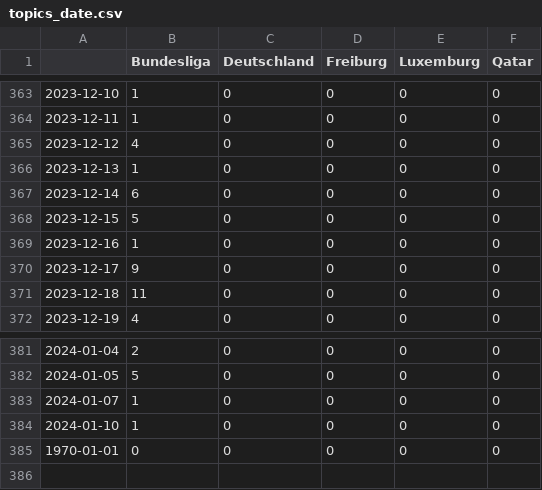
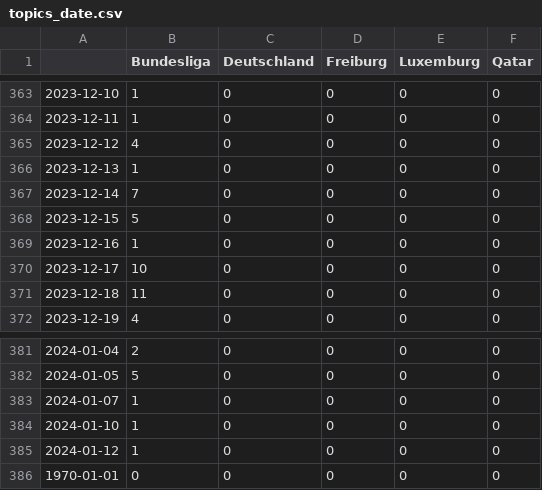
Before and after one commit to MomoThome/winterIsComing, a CSV file: csv/topics_date.csv, drawn as a sheet; only a part is shown, gaps mark what is left out.

```diff
--- a/csv/topics_date.csv
+++ b/csv/topics_date.csv
@@ -366,6 +366,6 @@
 2023-12-13,1,0,0,0,0
-2023-12-14,6,0,0,0,0
+2023-12-14,7,0,0,0,0
 2023-12-15,5,0,0,0,0
 2023-12-16,1,0,0,0,0
-2023-12-17,9,0,0,0,0
+2023-12-17,10,0,0,0,0
 2023-12-18,11,0,0,0,0
@@ -384,2 +384,3 @@
 2024-01-10,1,0,0,0,0
+2024-01-12,1,0,0,0,0
 1970-01-01,0,0,0,0,0
```
Also changed, not shown: 4 other files.
